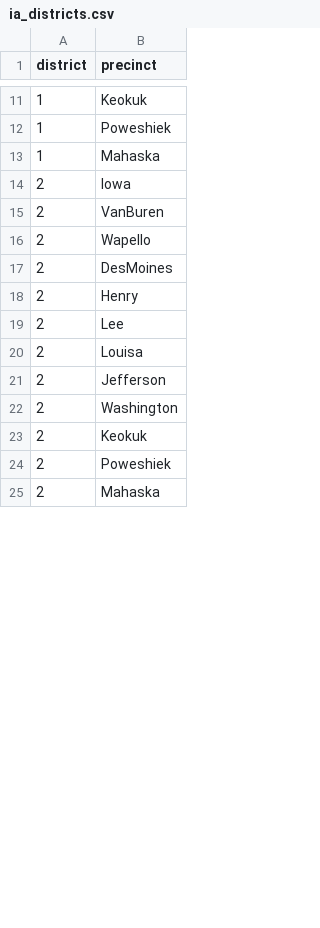
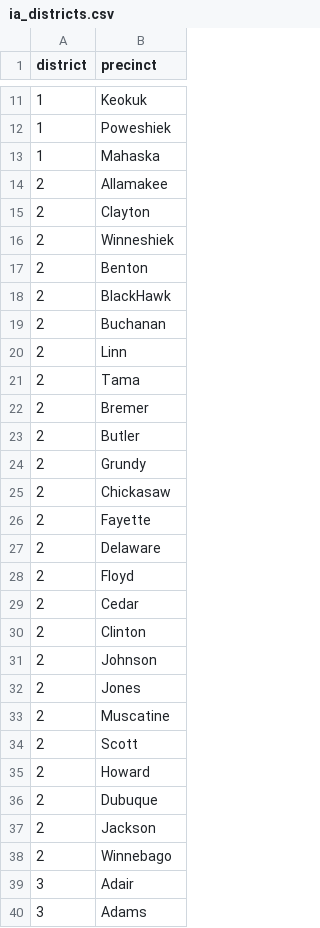
Before and after one commit to dinglucy/district_dwellers, a CSV file: ia_districts.csv, drawn as a sheet; only a part is shown, gaps mark what is left out; the diff covers the shown part only.

```diff
--- a/ia_districts.csv
+++ b/ia_districts.csv
@@ -13,13 +13,28 @@ district,precinct
 1,Mahaska
-2,Iowa
-2,VanBuren
-2,Wapello
-2,DesMoines
-2,Henry
-2,Lee
-2,Louisa
-2,Jefferson
-2,Washington
-2,Keokuk
-2,Poweshiek
-2,Mahaska
+2,Allamakee
+2,Clayton
+2,Winneshiek
+2,Benton
+2,BlackHawk
+2,Buchanan
+2,Linn
+2,Tama
+2,Bremer
+2,Butler
+2,Grundy
+2,Chickasaw
+2,Fayette
+2,Delaware
+2,Floyd
+2,Cedar
+2,Clinton
+2,Johnson
+2,Jones
+2,Muscatine
+2,Scott
+2,Howard
+2,Dubuque
+2,Jackson
+2,Winnebago
+3,Adair
+3,Adams
```
Also changed, not shown: 9 added rows, 60 removed rows and 12 edited cells elsewhere in this file, 2 other files.
